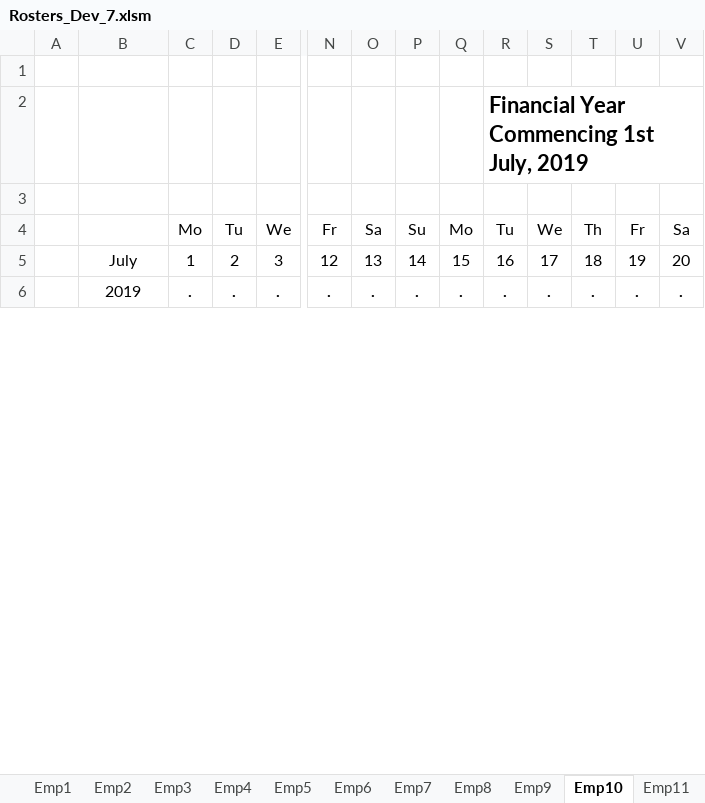
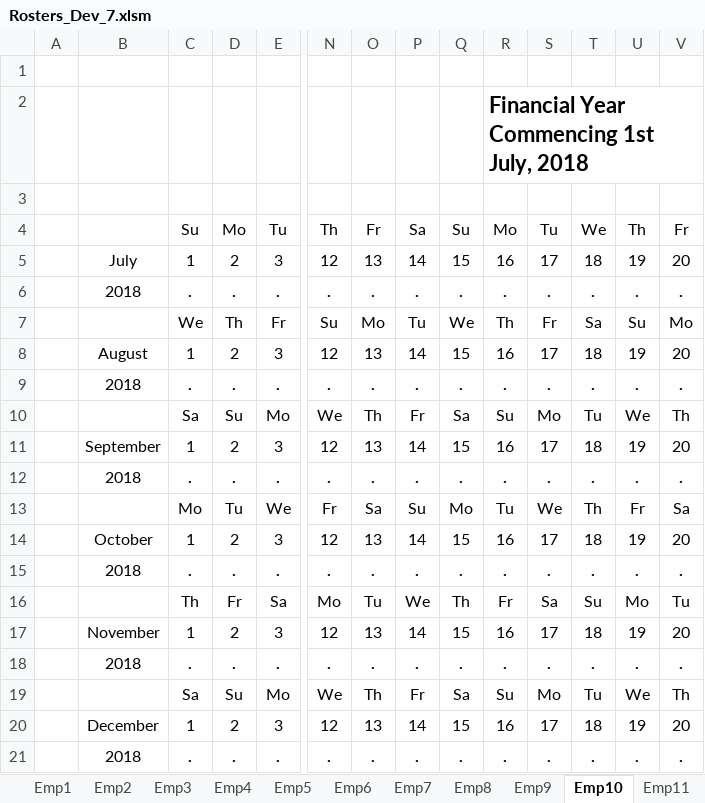
Before and after one commit to Blackpotch/Rosters17Dev, an Excel workbook: Rosters_Dev_7.xlsm, sheet Emp10, drawn as a sheet; only a part is shown, gaps mark what is left out; the shorter side is filled out with more unchanged rows; values as stored, in another font and other column widths than the file's, no borders; charts and pictures not drawn; rows hold the shown columns only; the diff covers the shown part only; the diff names each change by its address in the sheet, - before the commit and + after, or states it on an @@ line.

```diff
--- a/Rosters_Dev_7.xlsm (sheet Emp10)
+++ b/Rosters_Dev_7.xlsm (sheet Emp10)
-R2: Financial Year Commencing 1st July, 2019
+R2: Financial Year Commencing 1st July, 2018
@@ row 19 moved to row 4: Su @@
+row 6:  | 2018 | . | . | . | . | . | . | . | . | . | . | . | .
@@ row 22 moved to row 7: We @@
+row 9:  | 2018 | . | . | . | . | . | . | . | . | . | . | . | .
+row 10:  |  | Sa | Su | Mo | We | Th | Fr | Sa | Su | Mo | Tu | We | Th
+row 12:  | 2018 | . | . | . | . | . | . | . | . | . | . | . | .
+row 15:  | 2018 | . | . | . | . | . | . | . | . | . | . | . | .
+row 16:  |  | Th | Fr | Sa | Mo | Tu | We | Th | Fr | Sa | Su | Mo | Tu
+row 18:  | 2018 | . | . | . | . | . | . | . | . | . | . | . | .
+row 19:  |  | Sa | Su | Mo | We | Th | Fr | Sa | Su | Mo | Tu | We | Th
+row 21:  | 2018 | . | . | . | . | . | . | . | . | . | . | . | .
```
Also changed, not shown: 4 added rows, 13 removed rows and 9 moved rows elsewhere in this sheet, sheet Emp11, sheet Emp12, sheet Emp7, sheet Emp8, sheet Emp9, sheet Emp4, 8 more sheets, formulas that keep their value, charts or pictures, 1 other file.
